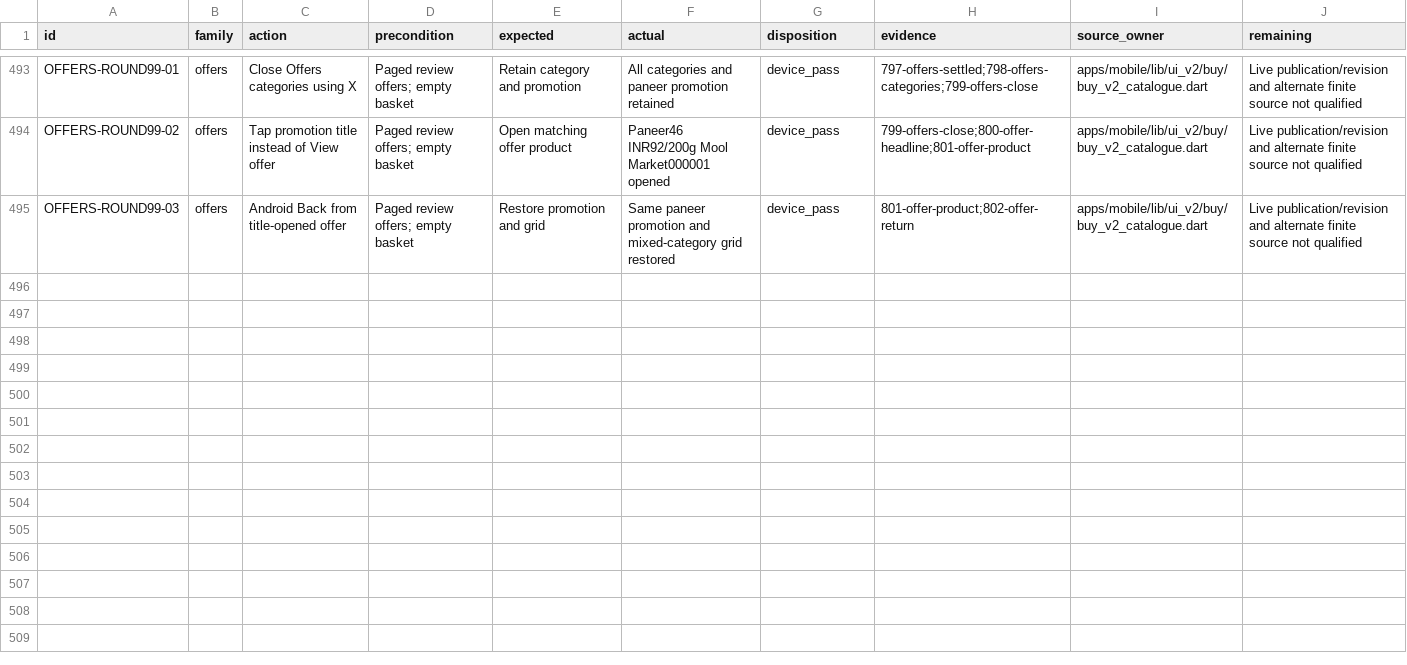
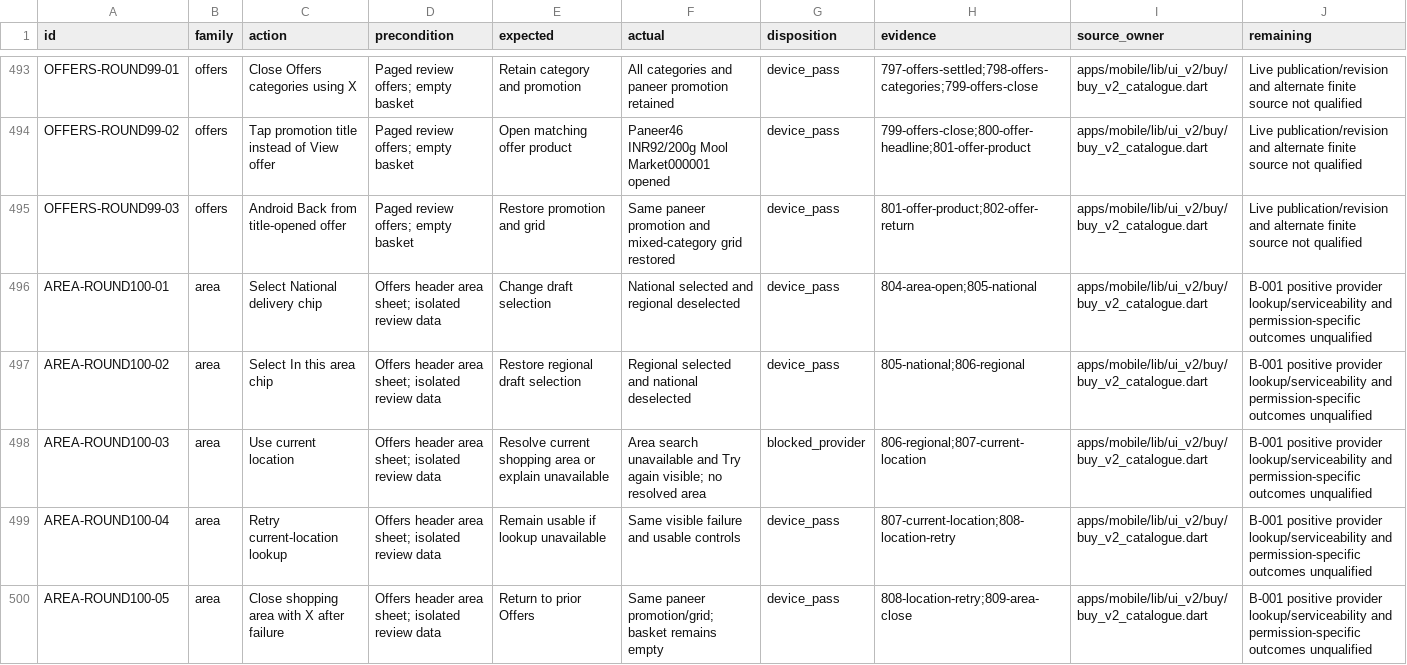
Before and after one commit to Supermanditech/MOOLSOCIAL-PRODUCTION, a CSV file: docs/quality/cursor-redmi-v6-audit-20260913/JOURNEYS.csv, drawn as a sheet; only a part is shown, gaps mark what is left out.

Commit message:
ui(redmi-v6-audit-20260913): verify area controls and reconcile paging

```diff
--- a/docs/quality/cursor-redmi-v6-audit-20260913/JOURNEYS.csv
+++ b/docs/quality/cursor-redmi-v6-audit-20260913/JOURNEYS.csv
@@ -495 +495,6 @@ OFFERS-ROUND99-02,offers,Tap promotion title instead of View offer,Paged review
 OFFERS-ROUND99-03,offers,Android Back from title-opened offer,Paged review offers; empty basket,Restore promotion and grid,Same paneer promotion and mixed-category grid restored,device_pass,801-offer-product;802-offer-return,apps/mobile/lib/ui_v2/buy/buy_v2_catalogue.dart,Live publication/revision and alternate finite source not qualified
+AREA-ROUND100-01,area,Select National delivery chip,Offers header area sheet; isolated review data,Change draft selection,National selected and regional deselected,device_pass,804-area-open;805-national,apps/mobile/lib/ui_v2/buy/buy_v2_catalogue.dart,B-001 positive provider lookup/serviceability and permission-specific outcomes unqualified
+AREA-ROUND100-02,area,Select In this area chip,Offers header area sheet; isolated review data,Restore regional draft selection,Regional selected and national deselected,device_pass,805-national;806-regional,apps/mobile/lib/ui_v2/buy/buy_v2_catalogue.dart,B-001 positive provider lookup/serviceability and permission-specific outcomes unqualified
+AREA-ROUND100-03,area,Use current location,Offers header area sheet; isolated review data,Resolve current shopping area or explain unavailable,Area search unavailable and Try again visible; no resolved area,blocked_provider,806-regional;807-current-location,apps/mobile/lib/ui_v2/buy/buy_v2_catalogue.dart,B-001 positive provider lookup/serviceability and permission-specific outcomes unqualified
+AREA-ROUND100-04,area,Retry current-location lookup,Offers header area sheet; isolated review data,Remain usable if lookup unavailable,Same visible failure and usable controls,device_pass,807-current-location;808-location-retry,apps/mobile/lib/ui_v2/buy/buy_v2_catalogue.dart,B-001 positive provider lookup/serviceability and permission-specific outcomes unqualified
+AREA-ROUND100-05,area,Close shopping area with X after failure,Offers header area sheet; isolated review data,Return to prior Offers,Same paneer promotion/grid; basket remains empty,device_pass,808-location-retry;809-area-close,apps/mobile/lib/ui_v2/buy/buy_v2_catalogue.dart,B-001 positive provider lookup/serviceability and permission-specific outcomes unqualified
```
Also changed, not shown: docs/quality/cursor-redmi-v6-audit-20260913/EVIDENCE.csv, 2 other files.
